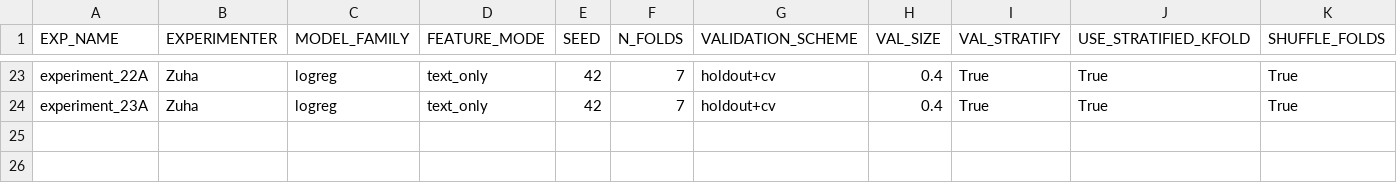
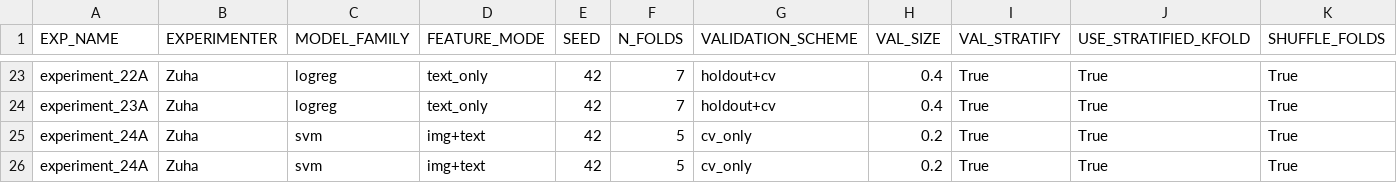
Before and after one commit to z-aqib/ml-competition, a CSV file: logs/experiments_log_Zuha.csv, drawn as a sheet; only a part is shown, gaps mark what is left out; rows hold the shown columns only; the diff names each change by its address in the sheet, - before the commit and + after, or states it on an @@ line.

Commit message:
experiment 24A, 0.6204

```diff
--- a/logs/experiments_log_Zuha.csv
+++ b/logs/experiments_log_Zuha.csv
+row 25: experiment_24A | Zuha | svm | img+text | 42 | 5 | cv_only | 0.2 | True | True | True
+row 26: experiment_24A | Zuha | svm | img+text | 42 | 5 | cv_only | 0.2 | True | True | True
```
Also changed, not shown: 3 other files.
